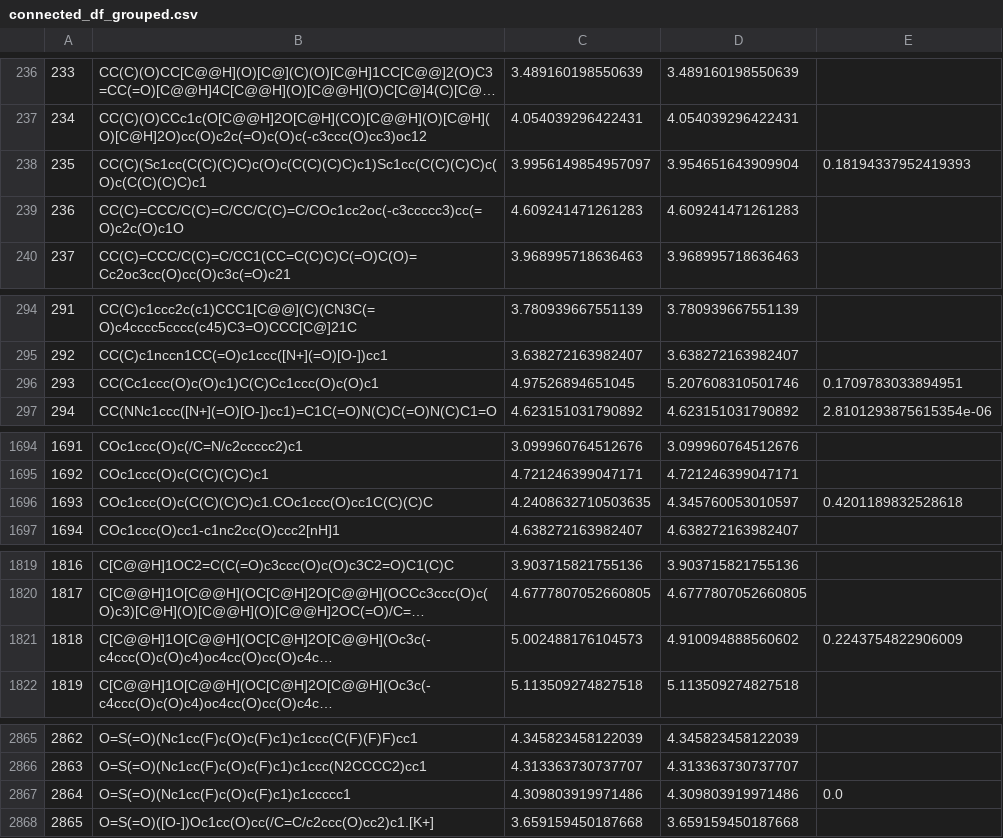
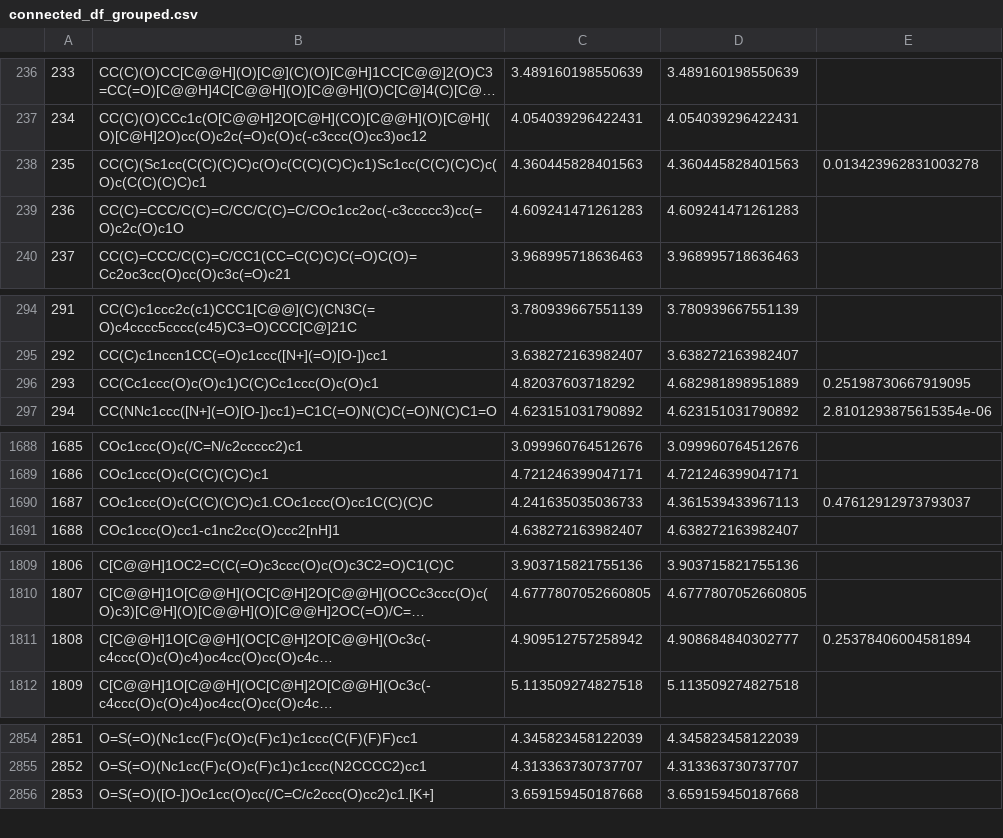
Before and after one commit to ManuelOtt-code/Project-DC, a CSV file: connected_df_grouped.csv, drawn as a sheet; only a part is shown, gaps mark what is left out; long unchanged cells end in …; removed rows and columns are numbered as before the commit, all else as after; the diff covers the shown part only; the diff names each change by its address in the sheet, - before the commit and + after, or states it on an @@ line.

```diff
--- a/connected_df_grouped.csv
+++ b/connected_df_grouped.csv
-C238: 3.9956149854957097
+C238: 4.360445828401563
-D238: 3.954651643909904
+D238: 4.360445828401563
-E238: 0.18194337952419393
+E238: 0.013423962831003278
-C296: 4.97526894651045
+C296: 4.82037603718292
-D296: 5.207608310501746
+D296: 4.682981898951889
-E296: 0.1709783033894951
+E296: 0.25198730667919095
@@ column A renumbered from row 343 down @@
-C1690: 4.2408632710503635
+C1690: 4.241635035036733
-D1690: 4.345760053010597
+D1690: 4.361539433967113
-E1690: 0.4201189832528618
+E1690: 0.47612912973793037
-C1811: 5.002488176104573
+C1811: 4.909512757258942
-D1811: 4.910094888560602
+D1811: 4.908684840302777
-E1811: 0.2243754822906009
+E1811: 0.25378406004581894
-row 2867: 2864 | O=S(=O)(Nc1cc(F)c(O)c(F)c1)c1ccccc1 | 4.309803919971486 | 4.309803919971486 | 0.0
```
Also changed, not shown: 11 removed rows and 38 edited cells elsewhere in this file, 1 other file.
